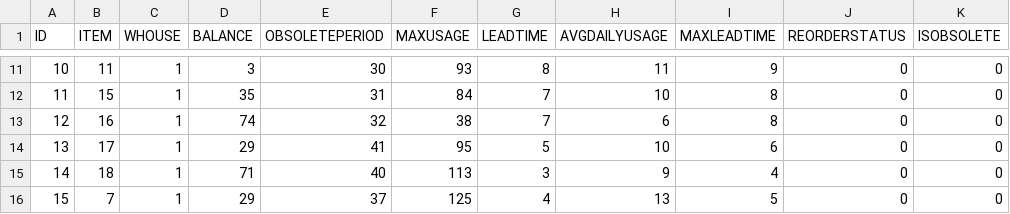
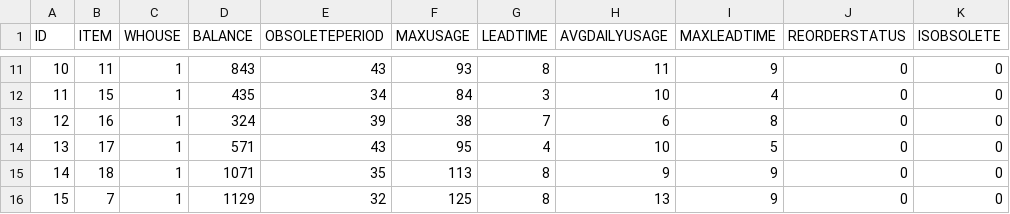
Before and after one commit to gitmahmud/effective-octo-goggles, a CSV file: WebContent/data/STOCK-STOCK.csv, drawn as a sheet; only a part is shown, gaps mark what is left out; the diff covers the shown part only.

```diff
--- a/WebContent/data/STOCK-STOCK.csv
+++ b/WebContent/data/STOCK-STOCK.csv
@@ -11,6 +11,6 @@ ID,ITEM,WHOUSE,BALANCE,OBSOLETEPERIOD,MAXUSAGE,LEADTIME,AVGDAILYUSAGE,MAXLEADTIM
-10,11,1,3,30,93,8,11,9,0,0
-11,15,1,35,31,84,7,10,8,0,0
-12,16,1,74,32,38,7,6,8,0,0
-13,17,1,29,41,95,5,10,6,0,0
-14,18,1,71,40,113,3,9,4,0,0
-15,7,1,29,37,125,4,13,5,0,0
+10,11,1,843,43,93,8,11,9,0,0
+11,15,1,435,34,84,3,10,4,0,0
+12,16,1,324,39,38,7,6,8,0,0
+13,17,1,571,43,95,4,10,5,0,0
+14,18,1,1071,35,113,8,9,9,0,0
+15,7,1,1129,32,125,8,13,9,0,0
```
Also changed, not shown: 31 edited cells elsewhere in this file, WebContent/data/BUNDLETYPE-BUNDLETYPE.csv, WebContent/data/TRANS-TRANS.csv, 15 other files.
